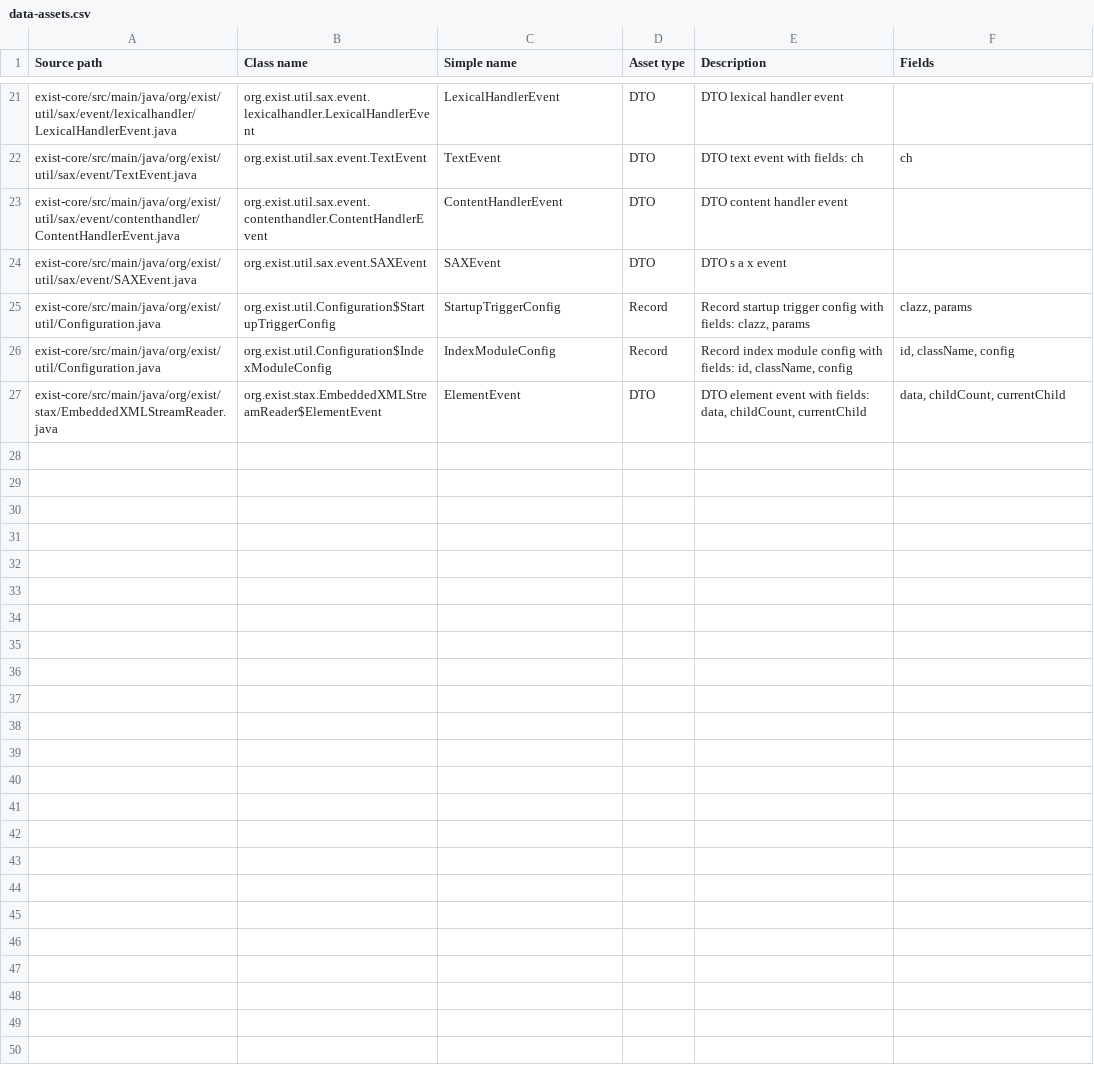
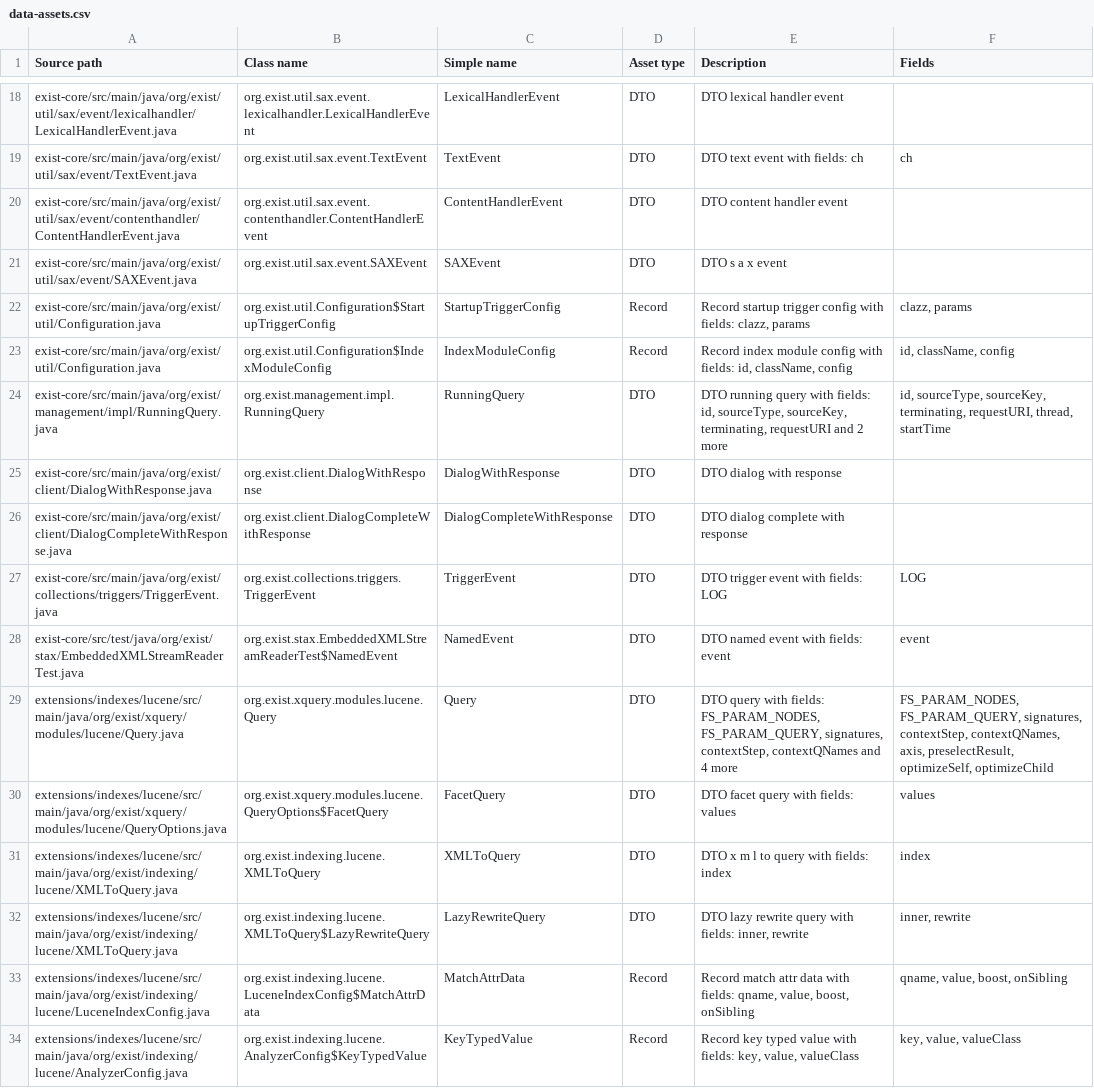
Before and after one commit to eXist-db/exist, a CSV file: .moderne/context/data-assets.csv, drawn as a sheet; only a part is shown, gaps mark what is left out; the diff covers the shown part only.

```diff
--- a/.moderne/context/data-assets.csv
+++ b/.moderne/context/data-assets.csv
@@ -26,2 +23,12 @@ exist-core/src/main/java/org/exist/util/Configuration.java,org.exist.util.Config
 exist-core/src/main/java/org/exist/util/Configuration.java,org.exist.util.Configuration$IndexModuleConfig,IndexModuleConfig,Record,"Record index module config with fields: id, className, config","id, className, config"
-exist-core/src/main/java/org/exist/stax/EmbeddedXMLStreamReader.java,org.exist.stax.EmbeddedXMLStreamReader$ElementEvent,ElementEvent,DTO,"DTO element event with fields: data, childCount, currentChild","data, childCount, currentChild"
+exist-core/src/main/java/org/exist/management/impl/RunningQuery.java,org.exist.management.impl.RunningQuery,RunningQuery,DTO,"DTO running query with fields: id, sourceType, sourceKey, terminating, requestURI and 2 more","id, sourceType, sourceKey, terminating, requestURI, thread, startTime"
+exist-core/src/main/java/org/exist/client/DialogWithResponse.java,org.exist.client.DialogWithResponse,DialogWithResponse,DTO,DTO dialog with response,
+exist-core/src/main/java/org/exist/client/DialogCompleteWithResponse.java,org.exist.client.DialogCompleteWithResponse,DialogCompleteWithResponse,DTO,DTO dialog complete with response,
+exist-core/src/main/java/org/exist/collections/triggers/TriggerEvent.java,org.exist.collections.triggers.TriggerEvent,TriggerEvent,DTO,DTO trigger event with fields: LOG,LOG
+exist-core/src/test/java/org/exist/stax/EmbeddedXMLStreamReaderTest.java,org.exist.stax.EmbeddedXMLStreamReaderTest$NamedEvent,NamedEvent,DTO,DTO named event with fields: event,event
+extensions/indexes/lucene/src/main/java/org/exist/xquery/modules/lucene/Query.java,org.exist.xquery.modules.lucene.Query,Query,DTO,"DTO query with fields: FS_PARAM_NODES, FS_PARAM_QUERY, signatures, contextStep, contextQNames and 4 more","FS_PARAM_NODES, FS_PARAM_QUERY, signatures, contextStep, contextQNames, axis, preselectResult, optimizeSelf, optimizeChild"
+extensions/indexes/lucene/src/main/java/org/exist/xquery/modules/lucene/QueryOptions.java,org.exist.xquery.modules.lucene.QueryOptions$FacetQuery,FacetQuery,DTO,DTO facet query with fields: values,values
+extensions/indexes/lucene/src/main/java/org/exist/indexing/lucene/XMLToQuery.java,org.exist.indexing.lucene.XMLToQuery,XMLToQuery,DTO,DTO x m l to query with fields: index,index
+extensions/indexes/lucene/src/main/java/org/exist/indexing/lucene/XMLToQuery.java,org.exist.indexing.lucene.XMLToQuery$LazyRewriteQuery,LazyRewriteQuery,DTO,"DTO lazy rewrite query with fields: inner, rewrite","inner, rewrite"
+extensions/indexes/lucene/src/main/java/org/exist/indexing/lucene/LuceneIndexConfig.java,org.exist.indexing.lucene.LuceneIndexConfig$MatchAttrData,MatchAttrData,Record,"Record match attr data with fields: qname, value, boost, onSibling","qname, value, boost, onSibling"
+extensions/indexes/lucene/src/main/java/org/exist/indexing/lucene/AnalyzerConfig.java,org.exist.indexing.lucene.AnalyzerConfig$KeyTypedValue,KeyTypedValue,Record,"Record key typed value with fields: key, value, valueClass","key, value, valueClass"
```
Also changed, not shown: 12 added rows and 11 moved rows elsewhere in this file, .moderne/context/coding-conventions.csv, .moderne/context/dependency-usage.csv, 24 other files.
